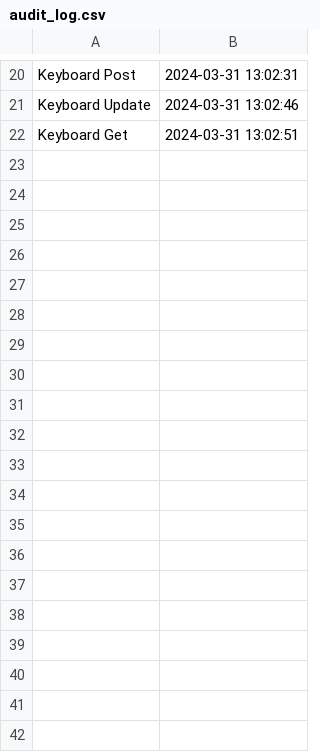
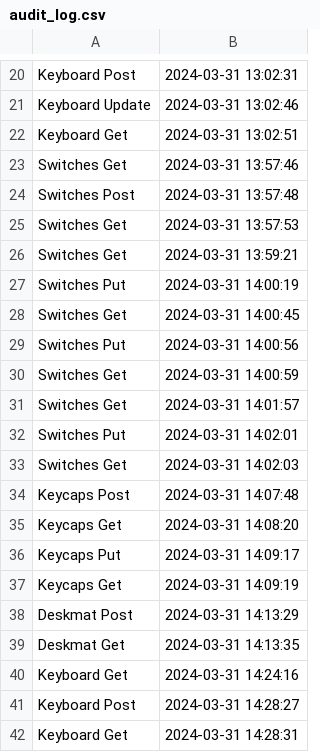
Before and after one commit to theoghn/KeyboardMarketV2, a CSV file: audit_log.csv, drawn as a sheet; only a part is shown, gaps mark what is left out.

```diff
--- a/audit_log.csv
+++ b/audit_log.csv
@@ -22 +22,21 @@ Keyboard Update,2024-03-31 13:02:46
 Keyboard Get,2024-03-31 13:02:51
+Switches Get,2024-03-31 13:57:46
+Switches Post,2024-03-31 13:57:48
+Switches Get,2024-03-31 13:57:53
+Switches Get,2024-03-31 13:59:21
+Switches Put,2024-03-31 14:00:19
+Switches Get,2024-03-31 14:00:45
+Switches Put,2024-03-31 14:00:56
+Switches Get,2024-03-31 14:00:59
+Switches Get,2024-03-31 14:01:57
+Switches Put,2024-03-31 14:02:01
+Switches Get,2024-03-31 14:02:03
+Keycaps Post,2024-03-31 14:07:48
+Keycaps Get,2024-03-31 14:08:20
+Keycaps Put,2024-03-31 14:09:17
+Keycaps Get,2024-03-31 14:09:19
+Deskmat Post,2024-03-31 14:13:29
+Deskmat Get,2024-03-31 14:13:35
+Keyboard Get,2024-03-31 14:24:16
+Keyboard Post,2024-03-31 14:28:27
+Keyboard Get,2024-03-31 14:28:31
```
Also changed, not shown: 17 other files.
